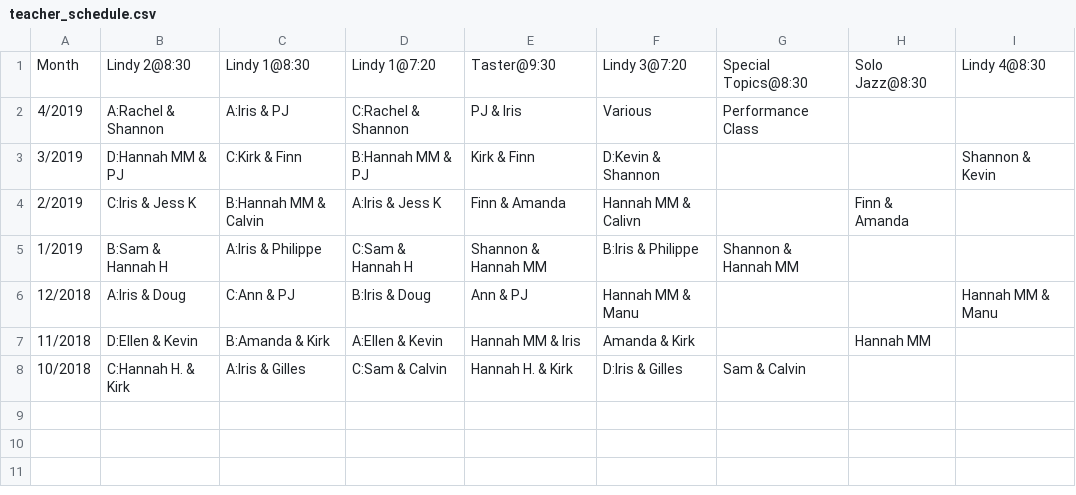
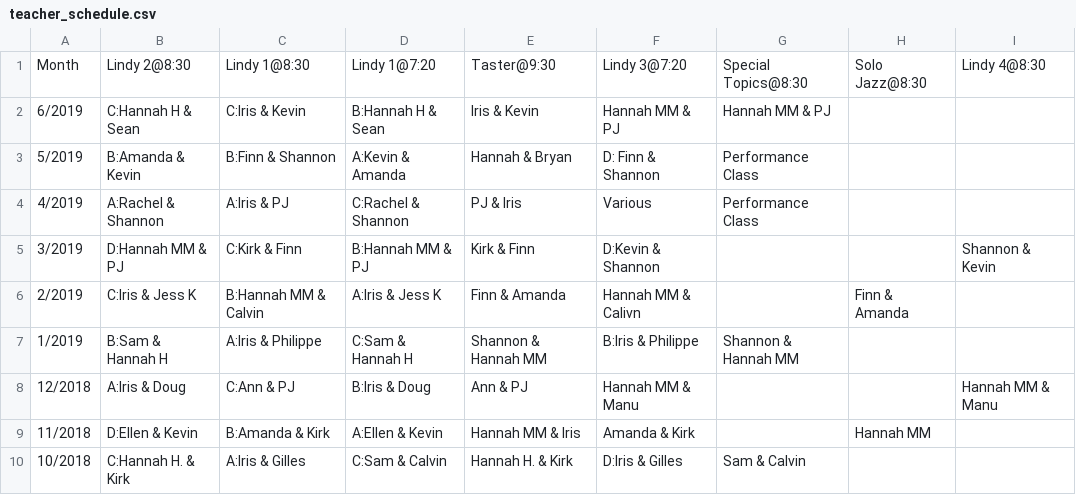
Before and after one commit to SugarPushCode/920-special-static, a CSV file: teacher_schedule.csv, drawn as a sheet; the diff names each change by its address in the sheet, - before the commit and + after, or states it on an @@ line.

Commit message:
June schedule

```diff
--- a/teacher_schedule.csv
+++ b/teacher_schedule.csv
+row 2: 6/2019 | C:Hannah H & Sean | C:Iris & Kevin | B:Hannah H & Sean | Iris & Kevin | Hannah MM & PJ | Hannah MM & PJ
+row 3: 5/2019 | B:Amanda & Kevin | B:Finn & Shannon | A:Kevin & Amanda | Hannah & Bryan | D: Finn & Shannon | Performance Class
```
